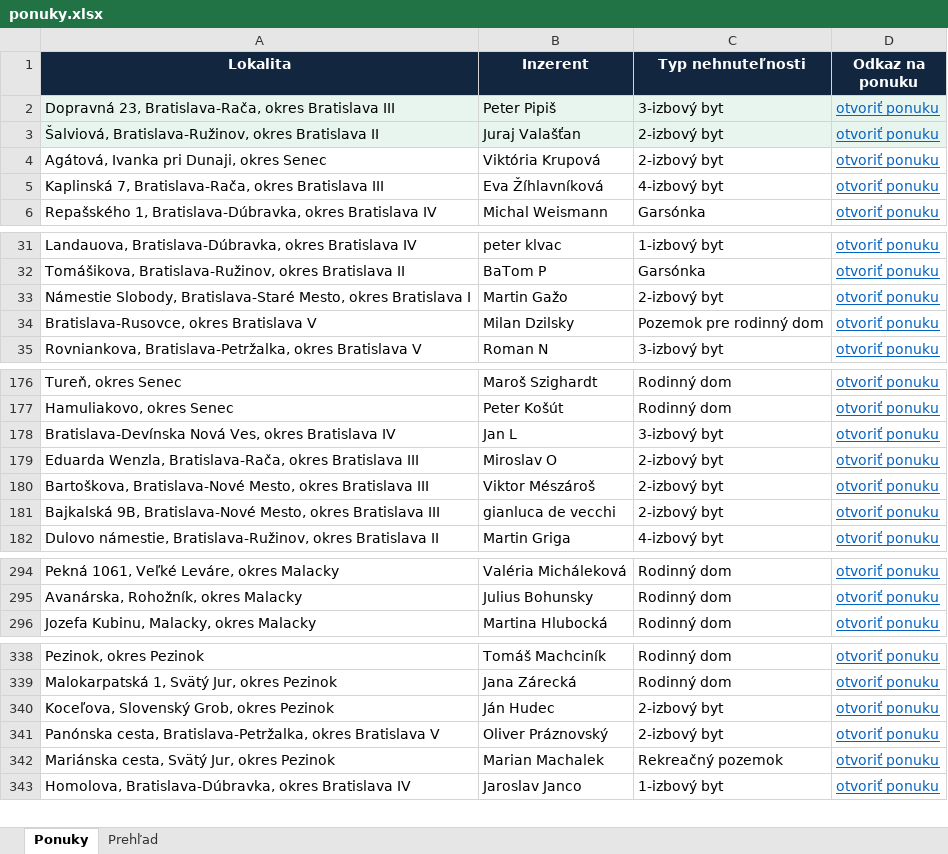
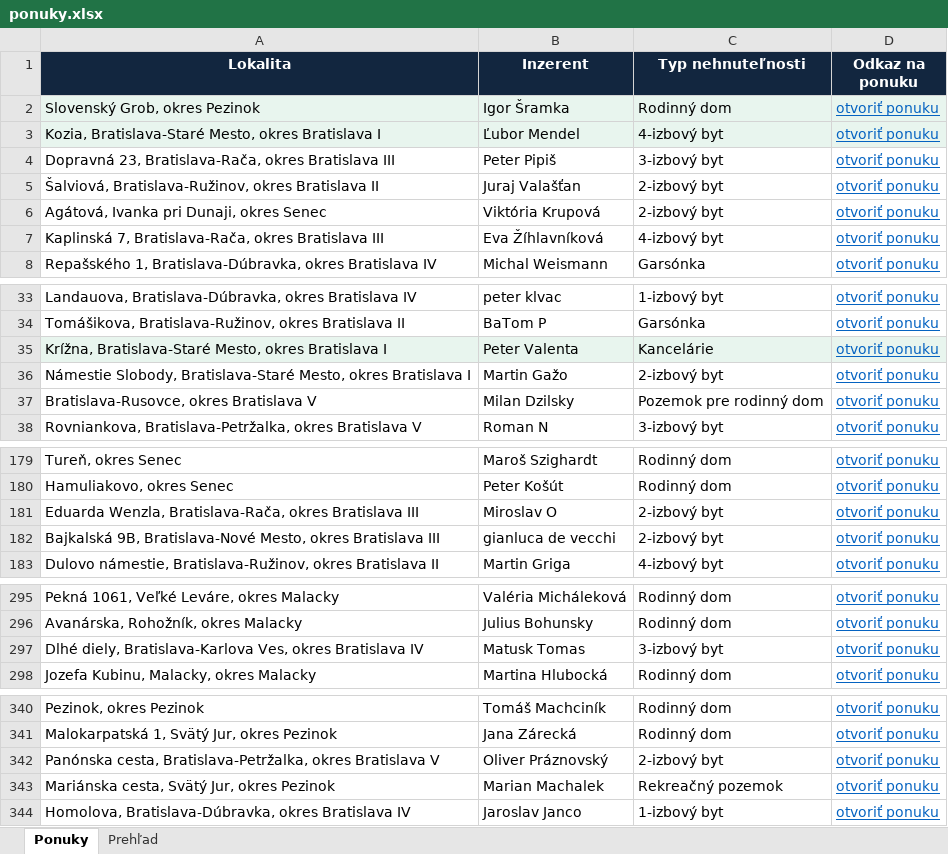
Before and after one commit to mrkubis-nest/nehnutelnosti-scraper, an Excel workbook: public/ponuky.xlsx, sheet Ponuky, drawn as a sheet; only a part is shown, gaps mark what is left out; values as stored, in another font and other column widths than the file's, no borders; removed rows and columns are numbered as before the commit, all else as after; the diff covers the shown part only; the diff names each change by its address in the sheet, - before the commit and + after, or states it on an @@ line.

```diff
--- a/public/ponuky.xlsx (sheet Ponuky)
+++ b/public/ponuky.xlsx (sheet Ponuky)
+row 2: Slovenský Grob, okres Pezinok | Igor Šramka | Rodinný dom | otvoriť ponuku
+row 3: Kozia, Bratislava-Staré Mesto, okres Bratislava I | Ľubor Mendel | 4-izbový byt | otvoriť ponuku
-A4:D5 fill: #E8F5EE
+A4:D5 fill: none
+row 35: Krížna, Bratislava-Staré Mesto, okres Bratislava I | Peter Valenta | Kancelárie | otvoriť ponuku
-row 178: Bratislava-Devínska Nová Ves, okres Bratislava IV | Jan L | 3-izbový byt | otvoriť ponuku
-row 180: Bartoškova, Bratislava-Nové Mesto, okres Bratislava III | Viktor Mészároš | 2-izbový byt | otvoriť ponuku
+row 297: Dlhé diely, Bratislava-Karlova Ves, okres Bratislava IV | Matusk Tomas | 3-izbový byt | otvoriť ponuku
-row 340: Koceľova, Slovenský Grob, okres Pezinok | Ján Hudec | 2-izbový byt | otvoriť ponuku
```
Also changed, not shown: 1 edited cell and cell formats elsewhere in this sheet, sheet Prehľad, 2 other files.
